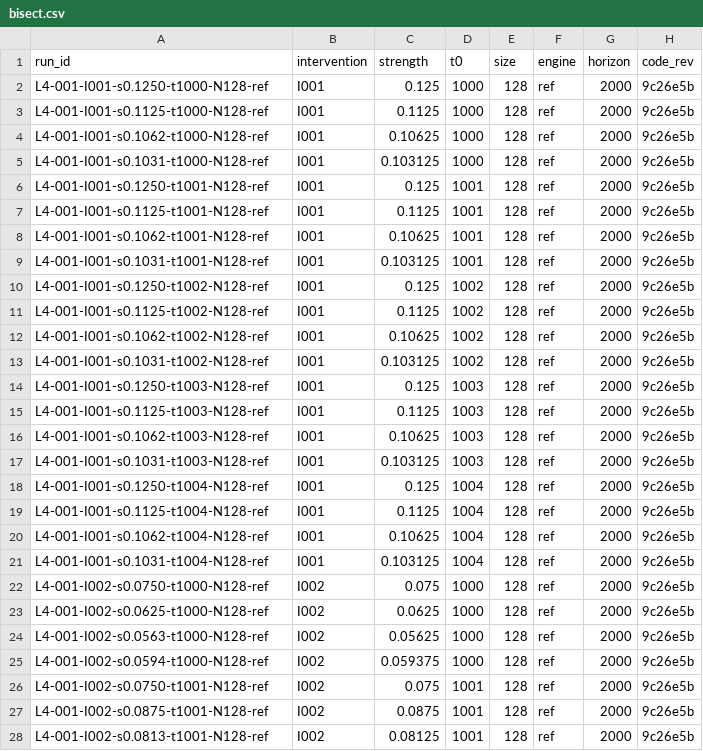
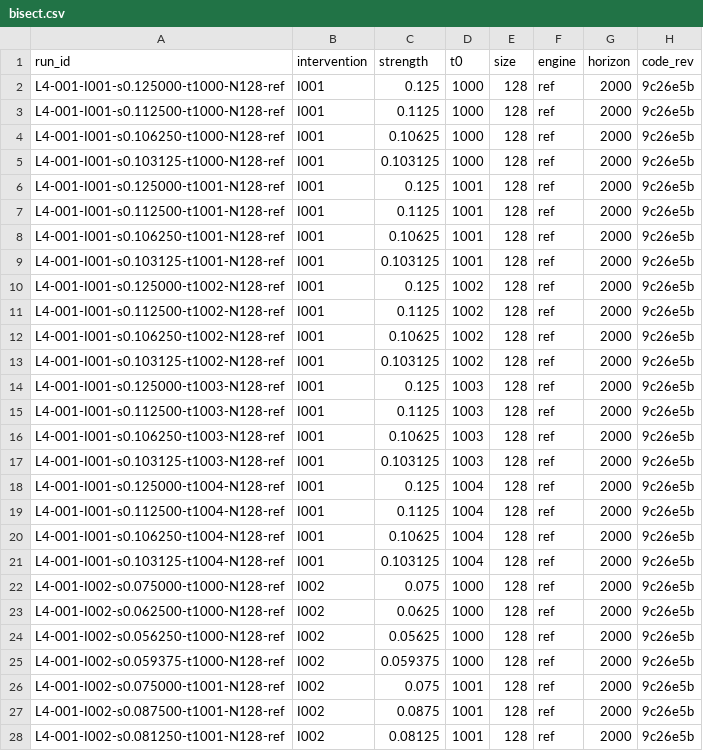
Before and after one commit to bfaber-centaur/artificial-life-museum, a CSV file: research/experiments/L4-001-disturbance-battery/results/bisect.csv, drawn as a sheet; only a part is shown; the diff covers the shown part only; the diff names each change by its address in the sheet, - before the commit and + after, or states it on an @@ line.

```diff
--- a/research/experiments/L4-001-disturbance-battery/results/bisect.csv
+++ b/research/experiments/L4-001-disturbance-battery/results/bisect.csv
-A2 (run_id): L4-001-I001-s0.1250-t1000-N128-ref
+A2 (run_id): L4-001-I001-s0.125000-t1000-N128-ref
-A3 (run_id): L4-001-I001-s0.1125-t1000-N128-ref
+A3 (run_id): L4-001-I001-s0.112500-t1000-N128-ref
-A4 (run_id): L4-001-I001-s0.1062-t1000-N128-ref
+A4 (run_id): L4-001-I001-s0.106250-t1000-N128-ref
-A5 (run_id): L4-001-I001-s0.1031-t1000-N128-ref
+A5 (run_id): L4-001-I001-s0.103125-t1000-N128-ref
-A6 (run_id): L4-001-I001-s0.1250-t1001-N128-ref
+A6 (run_id): L4-001-I001-s0.125000-t1001-N128-ref
-A7 (run_id): L4-001-I001-s0.1125-t1001-N128-ref
+A7 (run_id): L4-001-I001-s0.112500-t1001-N128-ref
-A8 (run_id): L4-001-I001-s0.1062-t1001-N128-ref
+A8 (run_id): L4-001-I001-s0.106250-t1001-N128-ref
-A9 (run_id): L4-001-I001-s0.1031-t1001-N128-ref
+A9 (run_id): L4-001-I001-s0.103125-t1001-N128-ref
-A10 (run_id): L4-001-I001-s0.1250-t1002-N128-ref
+A10 (run_id): L4-001-I001-s0.125000-t1002-N128-ref
-A11 (run_id): L4-001-I001-s0.1125-t1002-N128-ref
+A11 (run_id): L4-001-I001-s0.112500-t1002-N128-ref
-A12 (run_id): L4-001-I001-s0.1062-t1002-N128-ref
+A12 (run_id): L4-001-I001-s0.106250-t1002-N128-ref
-A13 (run_id): L4-001-I001-s0.1031-t1002-N128-ref
+A13 (run_id): L4-001-I001-s0.103125-t1002-N128-ref
-A14 (run_id): L4-001-I001-s0.1250-t1003-N128-ref
+A14 (run_id): L4-001-I001-s0.125000-t1003-N128-ref
-A15 (run_id): L4-001-I001-s0.1125-t1003-N128-ref
+A15 (run_id): L4-001-I001-s0.112500-t1003-N128-ref
-A16 (run_id): L4-001-I001-s0.1062-t1003-N128-ref
+A16 (run_id): L4-001-I001-s0.106250-t1003-N128-ref
-A17 (run_id): L4-001-I001-s0.1031-t1003-N128-ref
+A17 (run_id): L4-001-I001-s0.103125-t1003-N128-ref
-A18 (run_id): L4-001-I001-s0.1250-t1004-N128-ref
+A18 (run_id): L4-001-I001-s0.125000-t1004-N128-ref
-A19 (run_id): L4-001-I001-s0.1125-t1004-N128-ref
+A19 (run_id): L4-001-I001-s0.112500-t1004-N128-ref
-A20 (run_id): L4-001-I001-s0.1062-t1004-N128-ref
+A20 (run_id): L4-001-I001-s0.106250-t1004-N128-ref
-A21 (run_id): L4-001-I001-s0.1031-t1004-N128-ref
+A21 (run_id): L4-001-I001-s0.103125-t1004-N128-ref
-A22 (run_id): L4-001-I002-s0.0750-t1000-N128-ref
+A22 (run_id): L4-001-I002-s0.075000-t1000-N128-ref
-A23 (run_id): L4-001-I002-s0.0625-t1000-N128-ref
+A23 (run_id): L4-001-I002-s0.062500-t1000-N128-ref
-A24 (run_id): L4-001-I002-s0.0563-t1000-N128-ref
+A24 (run_id): L4-001-I002-s0.056250-t1000-N128-ref
-A25 (run_id): L4-001-I002-s0.0594-t1000-N128-ref
+A25 (run_id): L4-001-I002-s0.059375-t1000-N128-ref
-A26 (run_id): L4-001-I002-s0.0750-t1001-N128-ref
+A26 (run_id): L4-001-I002-s0.075000-t1001-N128-ref
-A27 (run_id): L4-001-I002-s0.0875-t1001-N128-ref
+A27 (run_id): L4-001-I002-s0.087500-t1001-N128-ref
-A28 (run_id): L4-001-I002-s0.0813-t1001-N128-ref
+A28 (run_id): L4-001-I002-s0.081250-t1001-N128-ref
```
Also changed, not shown: 53 edited cells elsewhere in this file, research/experiments/L4-001-disturbance-battery/results/T20/coarse.csv, research/experiments/L4-001-disturbance-battery/results/check-alm-N128.csv, 62 other files.
